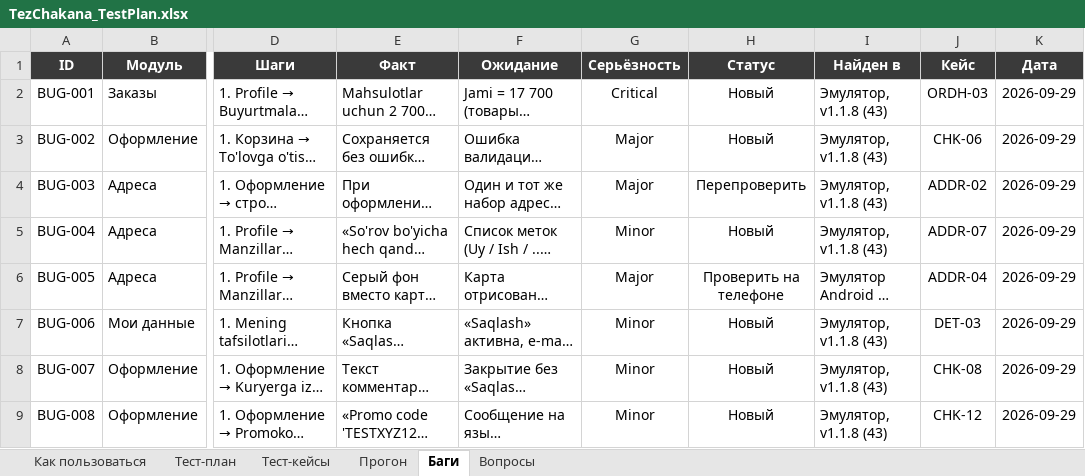
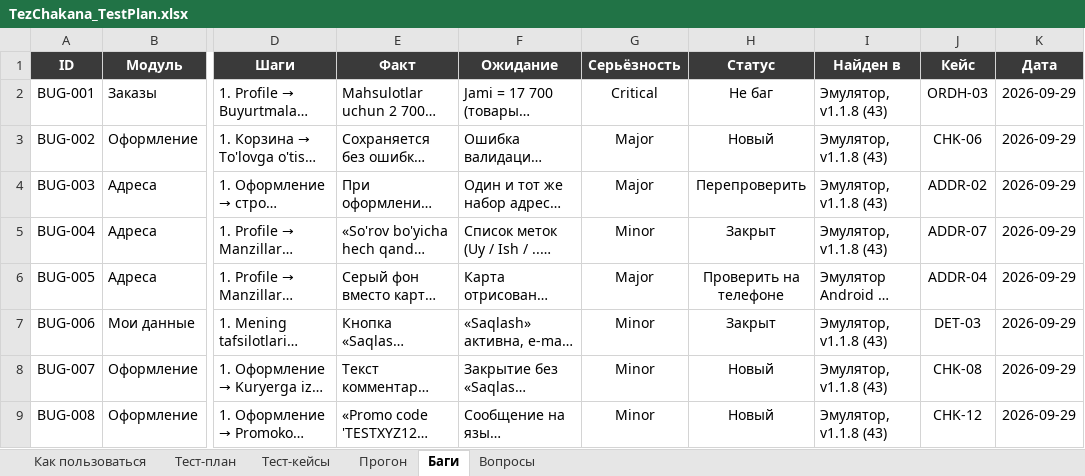
Before and after one commit to TSGafurov/TezChakanaAutotests, an Excel workbook: docs/manual/TezChakana_TestPlan.xlsx, sheet Баги, drawn as a sheet; only a part is shown, gaps mark what is left out; long unchanged cells end in …; values as stored, in another font and other column widths than the file's, no borders; conditional formats not drawn; the diff names each change by its address in the sheet, - before the commit and + after, or states it on an @@ line.

```diff
--- a/docs/manual/TezChakana_TestPlan.xlsx (sheet Баги)
+++ b/docs/manual/TezChakana_TestPlan.xlsx (sheet Баги)
-H2 (Статус): Новый
+H2 (Статус): Не баг
-H5 (Статус): Новый
+H5 (Статус): Закрыт
-H7 (Статус): Новый
+H7 (Статус): Закрыт
```
Also changed, not shown: sheet Вопросы, sheet Тест-кейсы, docs/manual/TezChakana_DeliveryTracking.xlsx, 2 other files.
